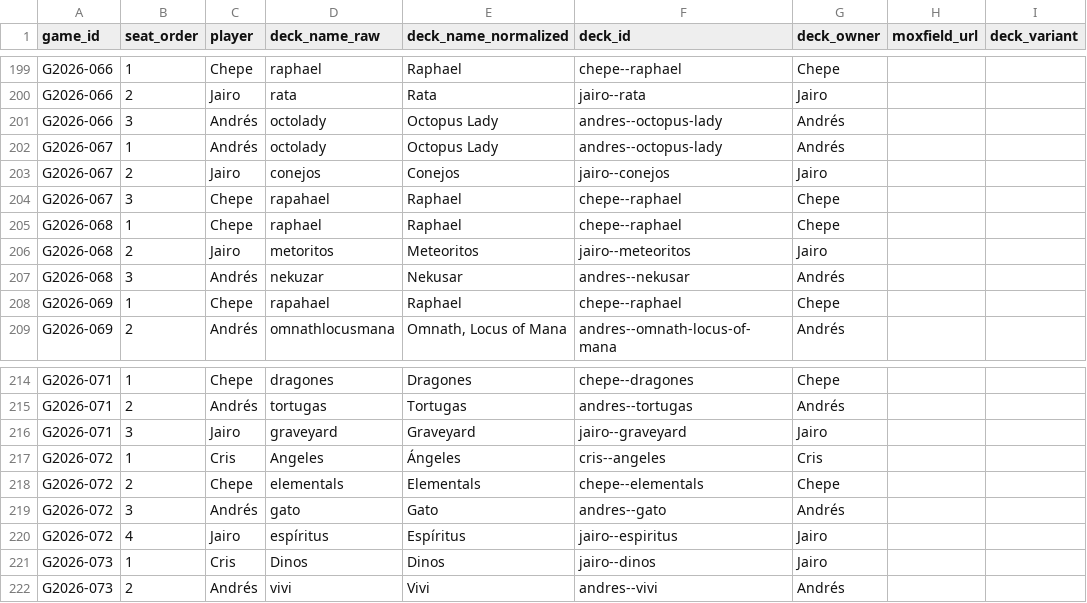
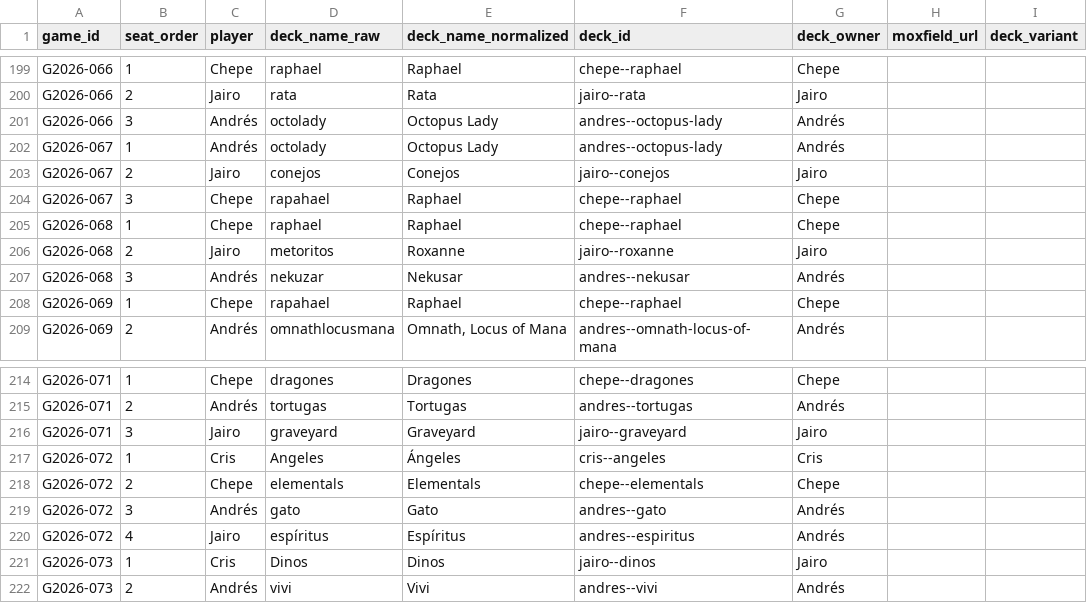
Before and after one commit to Jos242/magicStats, a CSV file: data/game_players.csv, drawn as a sheet; only a part is shown, gaps mark what is left out; the diff covers the shown part only; the diff names each change by its address in the sheet, - before the commit and + after, or states it on an @@ line.

```diff
--- a/data/game_players.csv
+++ b/data/game_players.csv
-E206 (deck_name_normalized): Meteoritos
+E206 (deck_name_normalized): Roxanne
-F206 (deck_id): jairo--meteoritos
+F206 (deck_id): jairo--roxanne
-F220 (deck_id): jairo--espiritus
+F220 (deck_id): andres--espiritus
-G220 (deck_owner): Jairo
+G220 (deck_owner): Andrés
```
Also changed, not shown: 28 edited cells elsewhere in this file, data/deck_catalog.csv, 2 other files.
